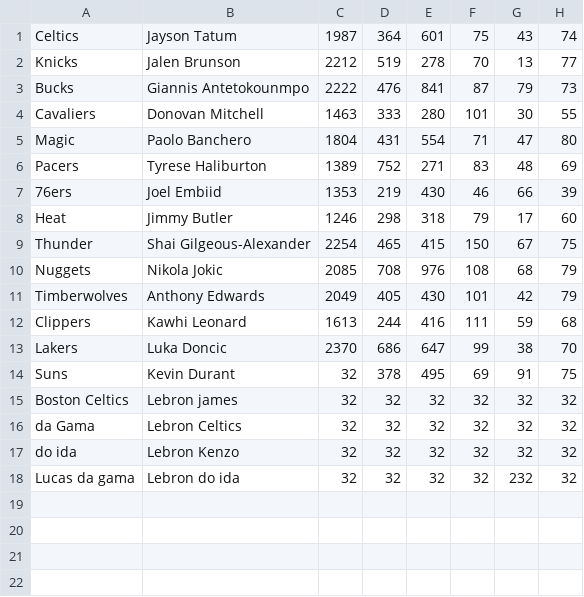
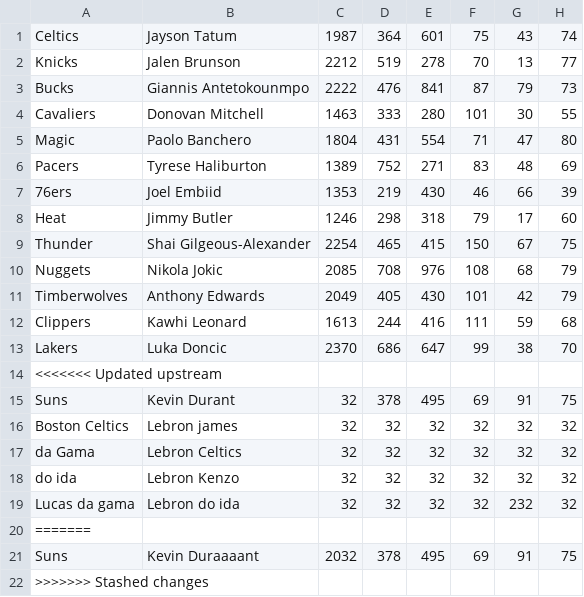
Before and after one commit to juniobiel/usf_projeto_programacao_estruturada_struct, a CSV file: codigo_fonte/projeto2.csv, drawn as a sheet.

```diff
--- a/codigo_fonte/projeto2.csv
+++ b/codigo_fonte/projeto2.csv
@@ -13,2 +13,3 @@ Clippers;Kawhi Leonard;1613;244;416;111;59;68
 Lakers;Luka Doncic;2370;686;647;99;38;70
+<<<<<<< Updated upstream
 Suns;Kevin Durant;32;378;495;69;91;75
@@ -18 +19,4 @@ Boston Celtics;Lebron james;32;32;32;32;32;32
 Lucas da gama;Lebron do ida;32;32;32;32;232;32
+=======
+Suns;Kevin Duraaaant;2032;378;495;69;91;75
+>>>>>>> Stashed changes
```
Also changed, not shown: 3 other files.
